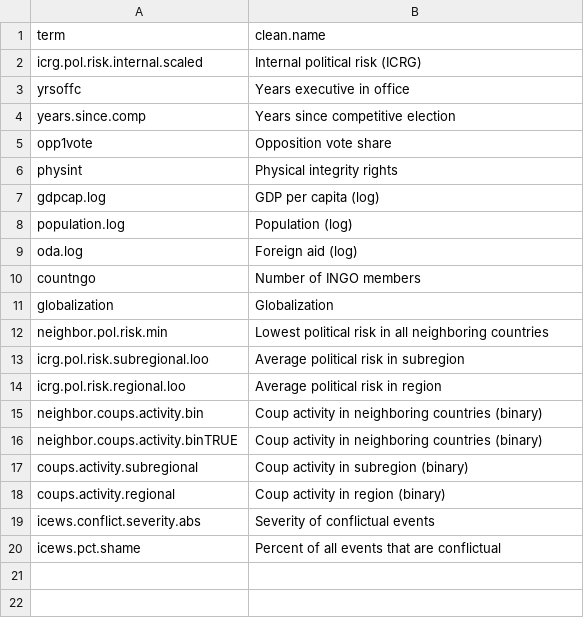
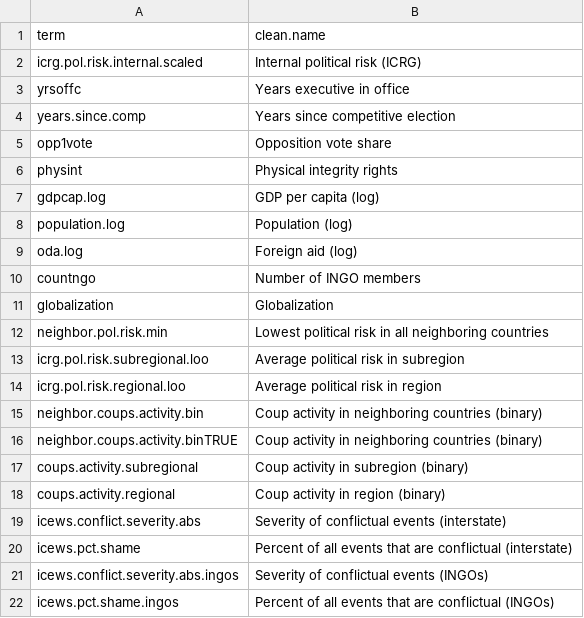
Before and after one commit to andrewheiss/Dissertation, a CSV file: Analysis/ngo_regs_regime_stability/coef_names.csv, drawn as a sheet.

```diff
--- a/Analysis/ngo_regs_regime_stability/coef_names.csv
+++ b/Analysis/ngo_regs_regime_stability/coef_names.csv
@@ -18,3 +18,5 @@ coups.activity.subregional,Coup activity in subregion (binary)
 coups.activity.regional,Coup activity in region (binary)
-icews.conflict.severity.abs,Severity of conflictual events
-icews.pct.shame,Percent of all events that are conflictual
+icews.conflict.severity.abs,Severity of conflictual events (interstate)
+icews.pct.shame,Percent of all events that are conflictual (interstate)
+icews.conflict.severity.abs.ingos,Severity of conflictual events (INGOs)
+icews.pct.shame.ingos,Percent of all events that are conflictual (INGOs)
```
Also changed, not shown: 2 other files.
